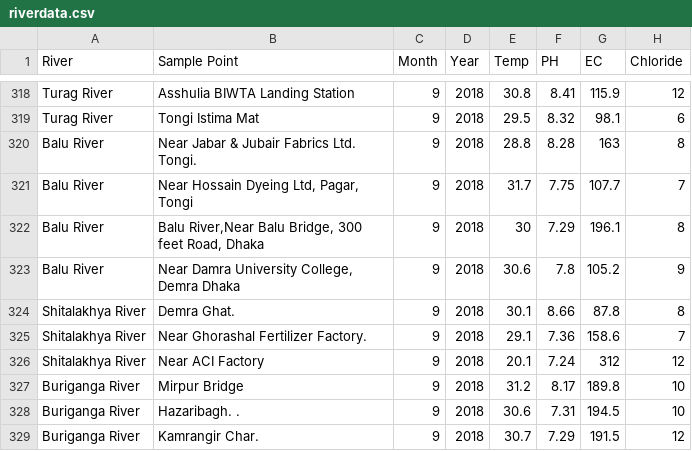
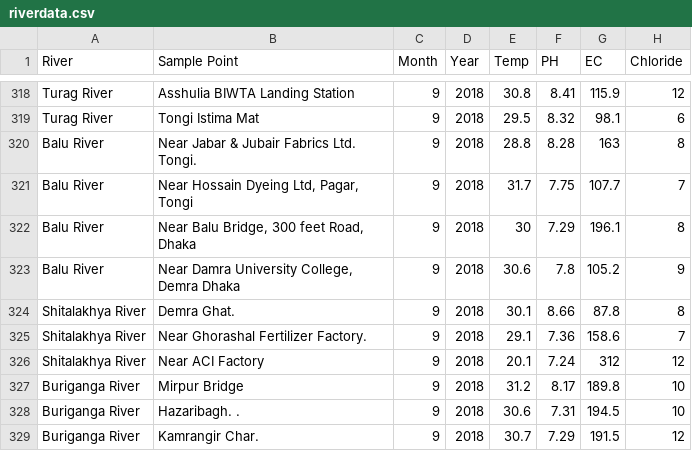
Before and after one commit to foyzul86/Data-Set, a CSV file: riverdata.csv, drawn as a sheet; only a part is shown, gaps mark what is left out; the diff names each change by its address in the sheet, - before the commit and + after, or states it on an @@ line.

Commit message:
Update riverdata.csv

```diff
--- a/riverdata.csv
+++ b/riverdata.csv
-B322 (Sample Point): Balu River,Near Balu Bridge, 300 feet Road, Dhaka
+B322 (Sample Point): Near Balu Bridge, 300 feet Road, Dhaka
```
